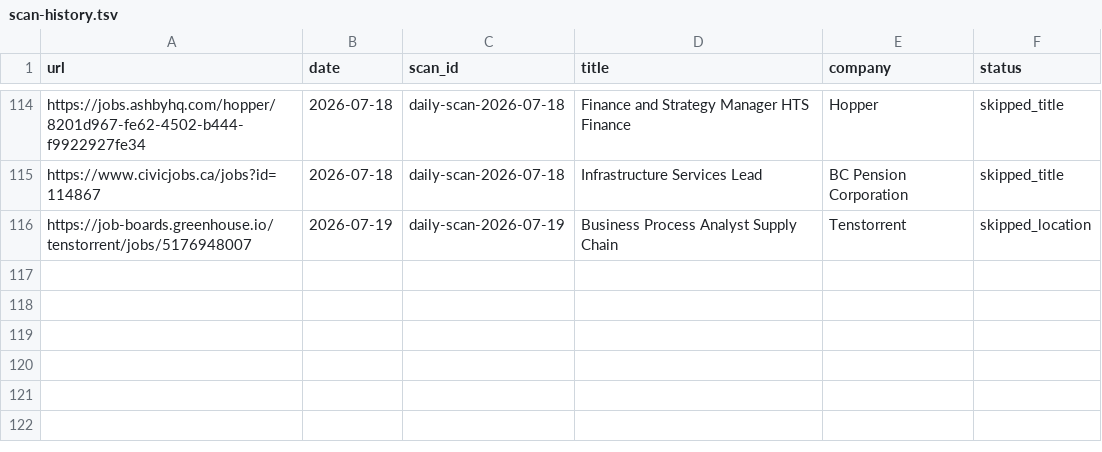
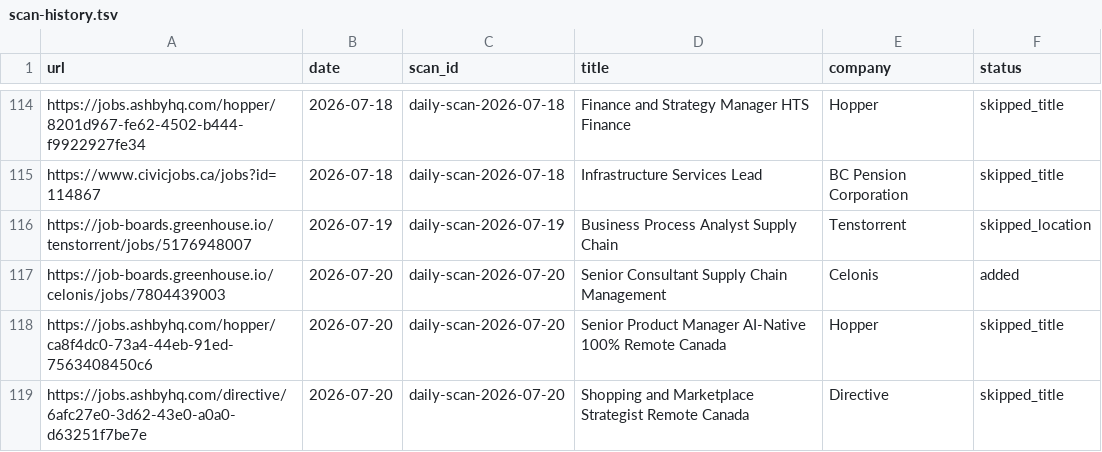
Before and after one commit to jerschwab/career-ops, a TSV file: data/scan-history.tsv, drawn as a sheet; only a part is shown, gaps mark what is left out.

```diff
--- a/data/scan-history.tsv
+++ b/data/scan-history.tsv
@@ -116 +116,4 @@ https://www.civicjobs.ca/jobs?id=114867	2026-07-18	daily-scan-2026-07-18	Infrast
 https://job-boards.greenhouse.io/tenstorrent/jobs/5176948007	2026-07-19	daily-scan-2026-07-19	Business Process Analyst Supply Chain	Tenstorrent	skipped_location
+https://job-boards.greenhouse.io/celonis/jobs/7804439003	2026-07-20	daily-scan-2026-07-20	Senior Consultant Supply Chain Management	Celonis	added
+https://jobs.ashbyhq.com/hopper/ca8f4dc0-73a4-44eb-91ed-7563408450c6	2026-07-20	daily-scan-2026-07-20	Senior Product Manager AI-Native 100% Remote Canada	Hopper	skipped_title
+https://jobs.ashbyhq.com/directive/6afc27e0-3d62-43e0-a0a0-d63251f7be7e	2026-07-20	daily-scan-2026-07-20	Shopping and Marketplace Strategist Remote Canada	Directive	skipped_title
```
Also changed, not shown: 1 other file.
